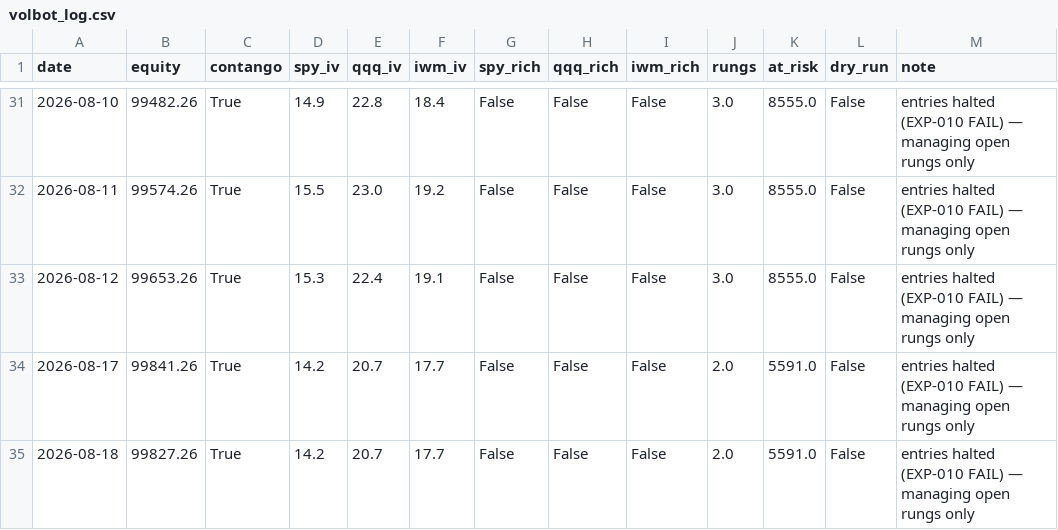
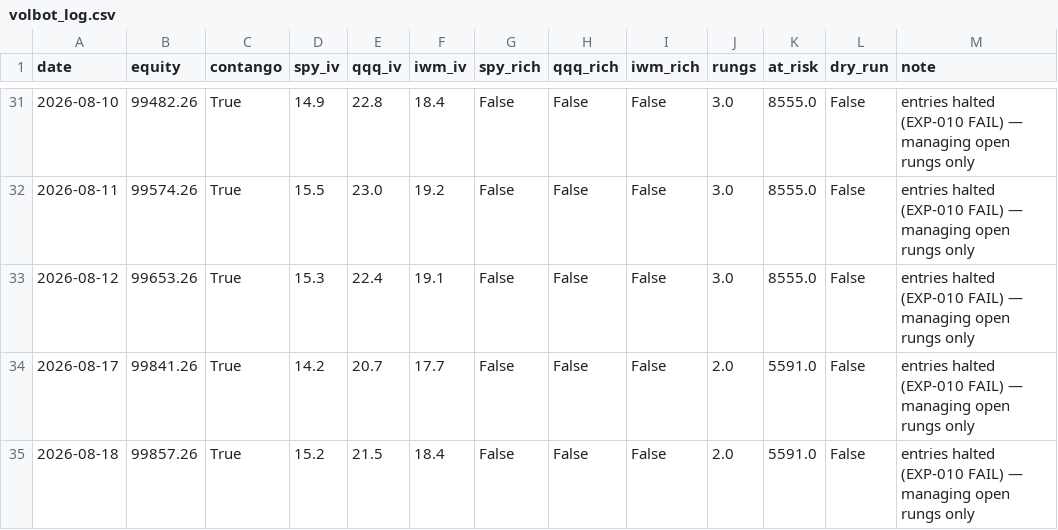
Before and after one commit to Tyler-Morton/BeatTheComp, a CSV file: volbot/volbot_log.csv, drawn as a sheet; only a part is shown, gaps mark what is left out.

```diff
--- a/volbot/volbot_log.csv
+++ b/volbot/volbot_log.csv
@@ -34,2 +34,2 @@ date,equity,contango,spy_iv,qqq_iv,iwm_iv,spy_rich,qqq_rich,iwm_rich,rungs,at_ri
 2026-08-17,99841.26,True,14.2,20.7,17.7,False,False,False,2.0,5591.0,False,entries halted (EXP-010 FAIL) — managing open rungs only
-2026-08-18,99827.26,True,14.2,20.7,17.7,False,False,False,2.0,5591.0,False,entries halted (EXP-010 FAIL) — managing open rungs only
+2026-08-18,99857.26,True,15.2,21.5,18.4,False,False,False,2.0,5591.0,False,entries halted (EXP-010 FAIL) — managing open rungs only
```
